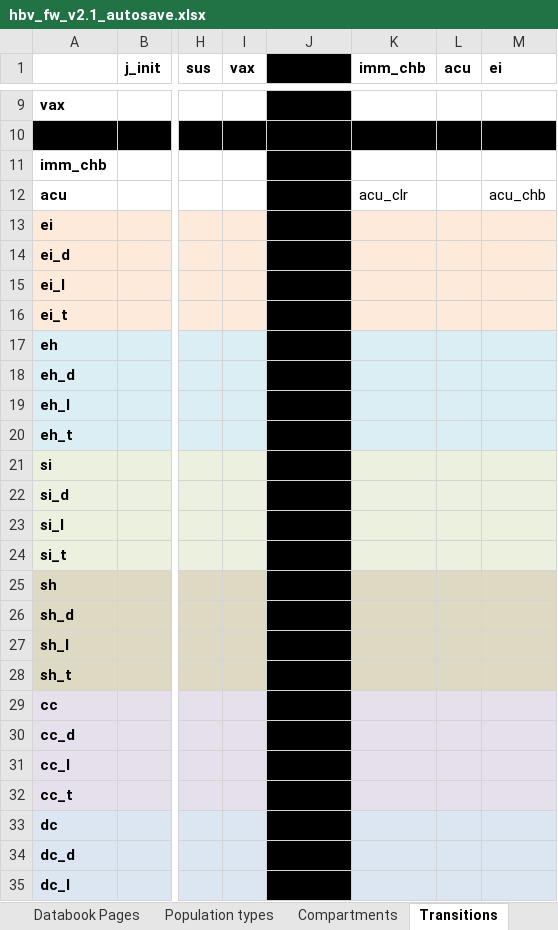
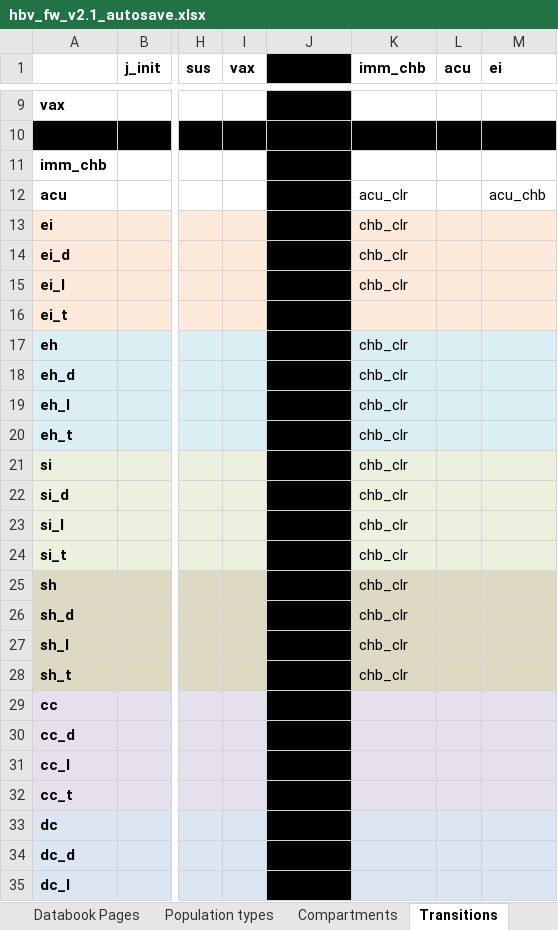
Before and after one commit to Burnet-Modelling/burnet-hbv, an Excel workbook: framework/hbv_fw_v2.1_autosave.xlsx, sheet Transitions, drawn as a sheet; only a part is shown, gaps mark what is left out; values as stored, in another font and other column widths than the file's, no borders; conditional formats not drawn; the diff names each change by its address in the sheet, - before the commit and + after, or states it on an @@ line.

```diff
--- a/framework/hbv_fw_v2.1_autosave.xlsx (sheet Transitions)
+++ b/framework/hbv_fw_v2.1_autosave.xlsx (sheet Transitions)
-K13:K15 (imm_chb): (empty)
+K13:K15 (imm_chb): chb_clr
-K17:K28 (imm_chb): (empty)
+K17:K28 (imm_chb): chb_clr
```
Also changed, not shown: sheet Parameters, framework/fw_popsizes.xlsx, 12 other files.
